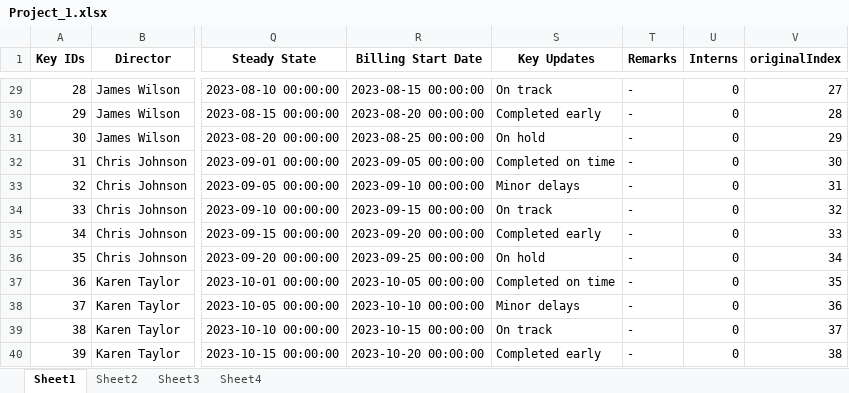
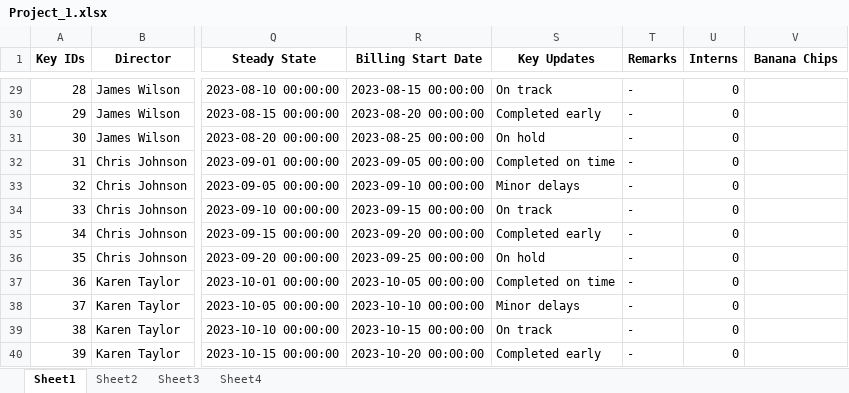
Before and after one commit to VaibhavP689/Databases, an Excel workbook: Project_1.xlsx, sheet Sheet1, drawn as a sheet; only a part is shown, gaps mark what is left out; values as stored, in another font and other column widths than the file's, no borders; the diff covers the shown part only; the diff names each change by its address in the sheet, - before the commit and + after, or states it on an @@ line.

```diff
--- a/Project_1.xlsx (sheet Sheet1)
+++ b/Project_1.xlsx (sheet Sheet1)
-V1: originalIndex
+V1: Banana Chips
-V29 (Banana Chips): 27
+V29 (Banana Chips): (empty)
-V30 (Banana Chips): 28
+V30 (Banana Chips): (empty)
-V31 (Banana Chips): 29
+V31 (Banana Chips): (empty)
-V32 (Banana Chips): 30
+V32 (Banana Chips): (empty)
-V33 (Banana Chips): 31
+V33 (Banana Chips): (empty)
-V34 (Banana Chips): 32
+V34 (Banana Chips): (empty)
-V35 (Banana Chips): 33
+V35 (Banana Chips): (empty)
-V36 (Banana Chips): 34
+V36 (Banana Chips): (empty)
-V37 (Banana Chips): 35
+V37 (Banana Chips): (empty)
-V38 (Banana Chips): 36
+V38 (Banana Chips): (empty)
-V39 (Banana Chips): 37
+V39 (Banana Chips): (empty)
-V40 (Banana Chips): 38
+V40 (Banana Chips): (empty)
```
Also changed, not shown: 1 added row and 38 edited cells elsewhere in this sheet, sheet Sheet3, 5 other files.
